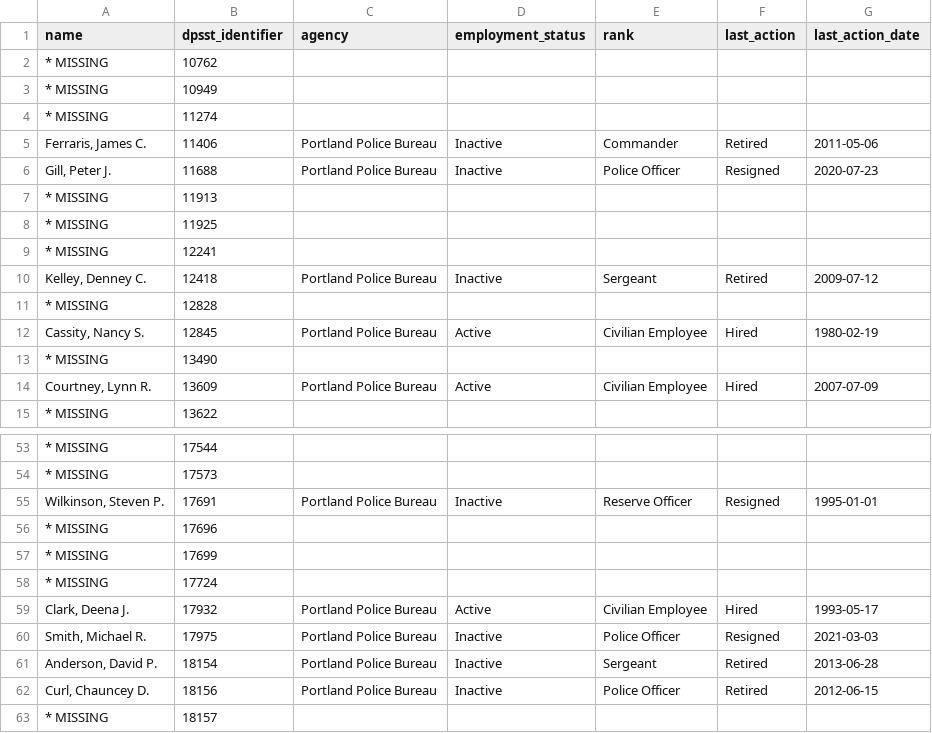
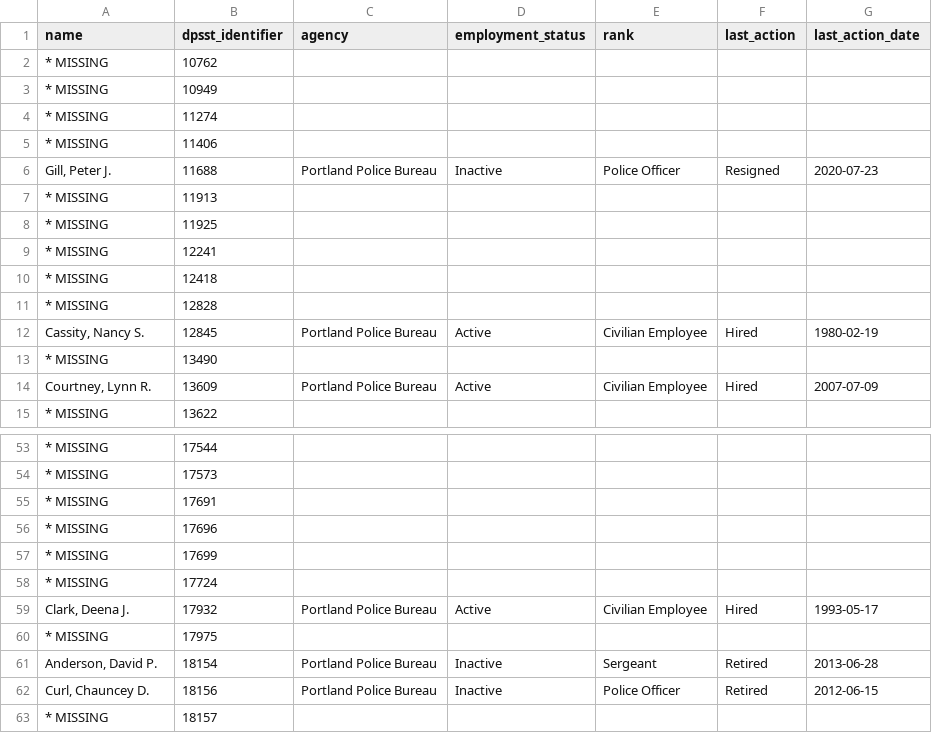
Before and after one commit to PDX-Police-Accountability/dpsst-data, a TSV file: officers/summary/officer-transcripts.tsv, drawn as a sheet; only a part is shown, gaps mark what is left out; the diff covers the shown part only; the diff names each change by its address in the sheet, - before the commit and + after, or states it on an @@ line.

```diff
--- a/officers/summary/officer-transcripts.tsv
+++ b/officers/summary/officer-transcripts.tsv
-A5 (name): Ferraris, James C.
+A5 (name): * MISSING
-C5 (agency): Portland Police Bureau
+C5 (agency): (empty)
-D5 (employment_status): Inactive
+D5 (employment_status): (empty)
-E5 (rank): Commander
+E5 (rank): (empty)
-F5 (last_action): Retired
+F5 (last_action): (empty)
-G5 (last_action_date): 2011-05-06
+G5 (last_action_date): (empty)
-A10 (name): Kelley, Denney C.
+A10 (name): * MISSING
-C10 (agency): Portland Police Bureau
+C10 (agency): (empty)
-D10 (employment_status): Inactive
+D10 (employment_status): (empty)
-E10 (rank): Sergeant
+E10 (rank): (empty)
-F10 (last_action): Retired
+F10 (last_action): (empty)
-G10 (last_action_date): 2009-07-12
+G10 (last_action_date): (empty)
-A55 (name): Wilkinson, Steven P.
+A55 (name): * MISSING
-C55 (agency): Portland Police Bureau
+C55 (agency): (empty)
-D55 (employment_status): Inactive
+D55 (employment_status): (empty)
-E55 (rank): Reserve Officer
+E55 (rank): (empty)
-F55 (last_action): Resigned
+F55 (last_action): (empty)
-G55 (last_action_date): 1995-01-01
+G55 (last_action_date): (empty)
-A60 (name): Smith, Michael R.
+A60 (name): * MISSING
-C60 (agency): Portland Police Bureau
+C60 (agency): (empty)
-D60 (employment_status): Inactive
+D60 (employment_status): (empty)
-E60 (rank): Police Officer
+E60 (rank): (empty)
-F60 (last_action): Resigned
+F60 (last_action): (empty)
-G60 (last_action_date): 2021-03-03
+G60 (last_action_date): (empty)
```
Also changed, not shown: 36 edited cells elsewhere in this file, officers/summary/officer-transcripts-inactive.tsv, 42 other files.
